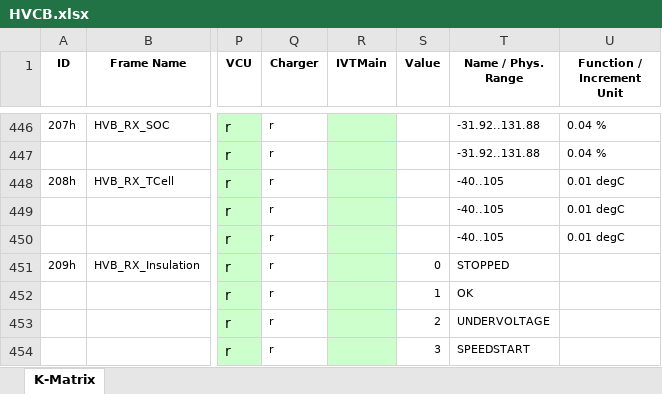
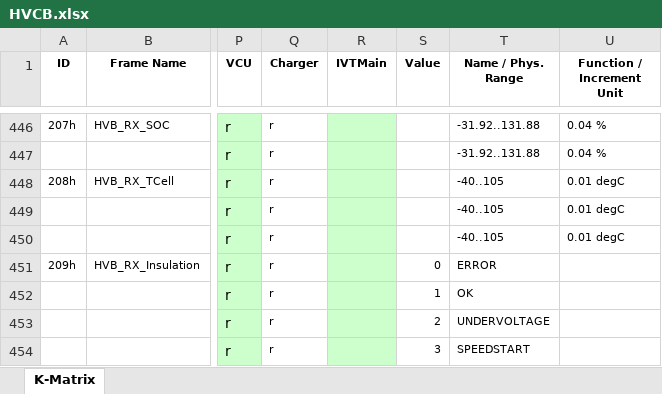
Before and after one commit to squadracorsepolito/SCan, an Excel workbook: SC22EVO/artifacts/HVCB/HVCB.xlsx, sheet K-Matrix, drawn as a sheet; only a part is shown, gaps mark what is left out; values as stored, in another font and other column widths than the file's, no borders; the diff names each change by its address in the sheet, - before the commit and + after, or states it on an @@ line.

Commit message:
generated from ./SC22EVO/HVCB.json at fb473e1

```diff
--- a/SC22EVO/artifacts/HVCB/HVCB.xlsx (sheet K-Matrix)
+++ b/SC22EVO/artifacts/HVCB/HVCB.xlsx (sheet K-Matrix)
-T451 (Name / Phys. Range): STOPPED
+T451 (Name / Phys. Range): ERROR
```
Also changed, not shown: 5 other files.
